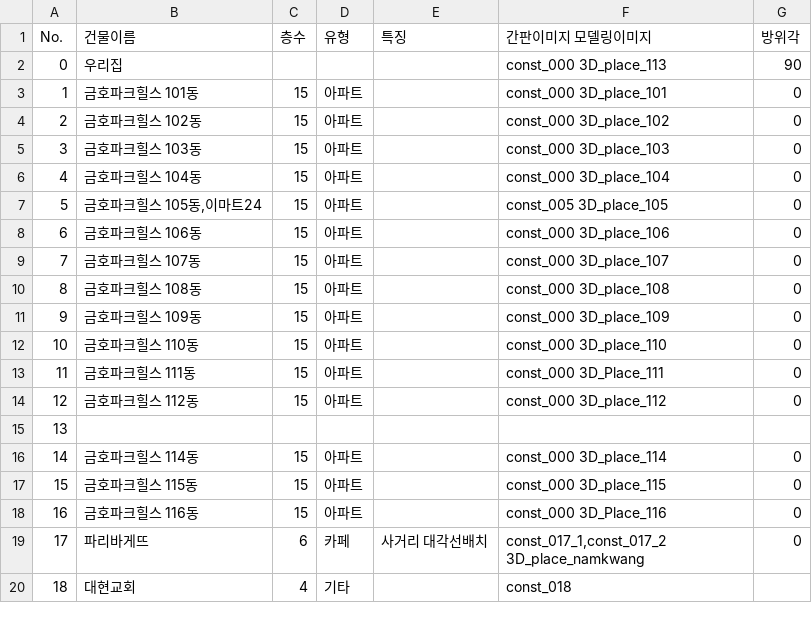
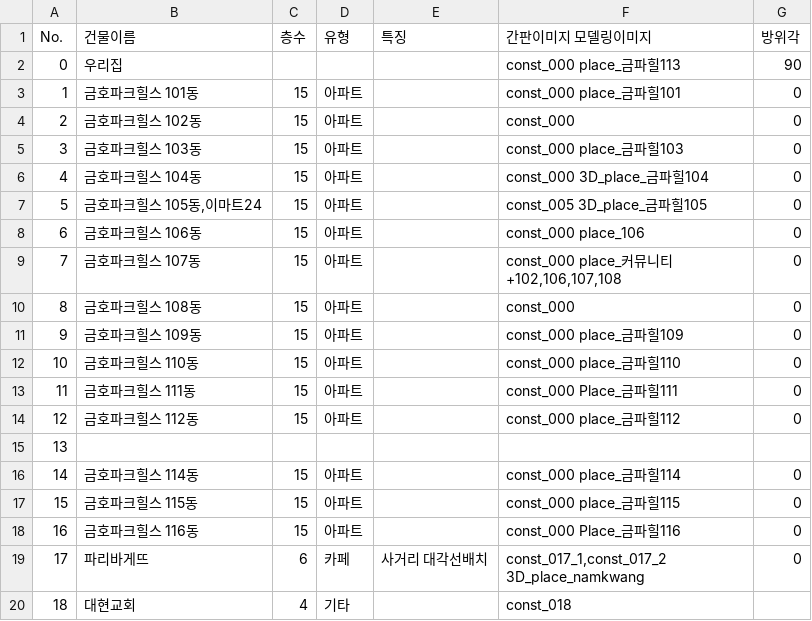
Before and after one commit to doheecho/Roymaker, a CSV file: 3dmodeling_place.csv, drawn as a sheet; only a part is shown.

Commit message:
Update 3dmodeling_place.csv

```diff
--- a/3dmodeling_place.csv
+++ b/3dmodeling_place.csv
@@ -1,19 +1,19 @@
 No.	건물이름	층수	유형	특징	간판이미지  모델링이미지	방위각
-0	우리집				const_000  3D_place_113	90
-1	금호파크힐스 101동	15	아파트		const_000  3D_place_101	0
-2	금호파크힐스 102동	15	아파트		const_000  3D_place_102	0
-3	금호파크힐스 103동	15	아파트		const_000  3D_place_103	0
-4	금호파크힐스 104동	15	아파트		const_000  3D_place_104	0
-5	금호파크힐스 105동,이마트24	15	아파트		const_005  3D_place_105	0
-6	금호파크힐스 106동	15	아파트		const_000  3D_place_106	0
-7	금호파크힐스 107동	15	아파트		const_000  3D_place_107	0
-8	금호파크힐스 108동	15	아파트		const_000  3D_place_108	0
-9	금호파크힐스 109동	15	아파트		const_000  3D_place_109	0
-10	금호파크힐스 110동	15	아파트		const_000  3D_place_110	0
-11	금호파크힐스 111동	15	아파트		const_000  3D_Place_111	0
-12	금호파크힐스 112동	15	아파트		const_000  3D_place_112	0
+0	우리집				const_000  place_금파힐113	90
+1	금호파크힐스 101동	15	아파트		const_000  place_금파힐101	0
+2	금호파크힐스 102동	15	아파트		const_000  	0
+3	금호파크힐스 103동	15	아파트		const_000  place_금파힐103	0
+4	금호파크힐스 104동	15	아파트		const_000  3D_place_금파힐104	0
+5	금호파크힐스 105동,이마트24	15	아파트		const_005  3D_place_금파힐105	0
+6	금호파크힐스 106동	15	아파트		const_000  place_106	0
+7	금호파크힐스 107동	15	아파트		const_000  place_커뮤니티+102,106,107,108	0
+8	금호파크힐스 108동	15	아파트		const_000  	0
+9	금호파크힐스 109동	15	아파트		const_000  place_금파힐109	0
+10	금호파크힐스 110동	15	아파트		const_000  place_금파힐110	0
+11	금호파크힐스 111동	15	아파트		const_000  Place_금파힐111	0
+12	금호파크힐스 112동	15	아파트		const_000  place_금파힐112	0
 13						
-14	금호파크힐스 114동	15	아파트		const_000  3D_place_114	0
-15	금호파크힐스 115동	15	아파트		const_000  3D_place_115	0
-16	금호파크힐스 116동	15	아파트		const_000  3D_Place_116	0
+14	금호파크힐스 114동	15	아파트		const_000  place_금파힐114	0
+15	금호파크힐스 115동	15	아파트		const_000  place_금파힐115	0
+16	금호파크힐스 116동	15	아파트		const_000  Place_금파힐116	0
 17	파리바게뜨	6	카페	사거리 대각선배치	const_017_1,const_017_2  3D_place_namkwang	0
```
